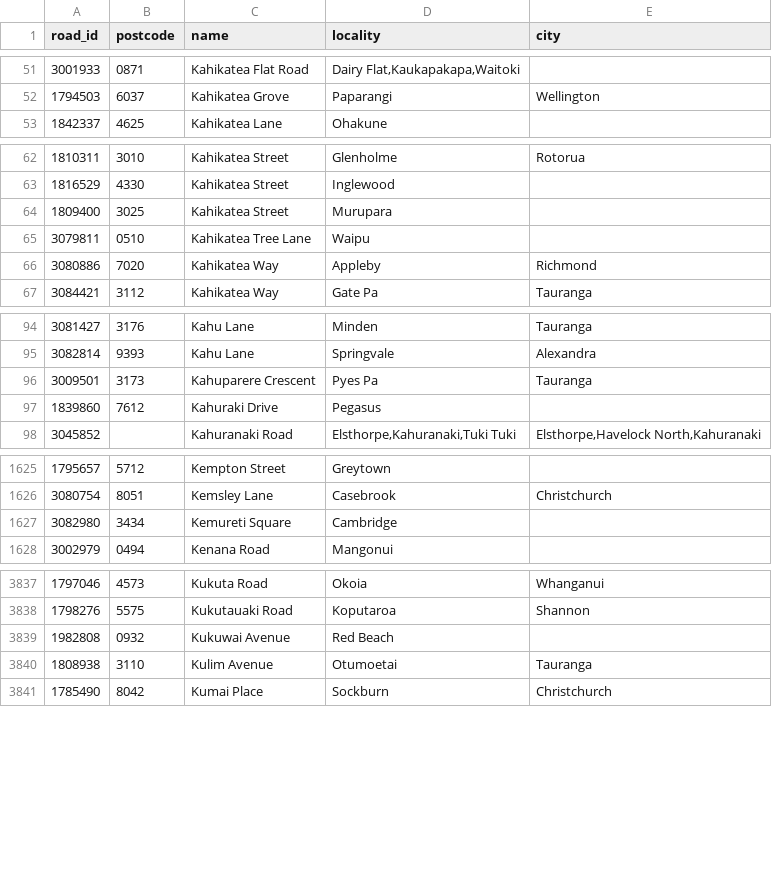
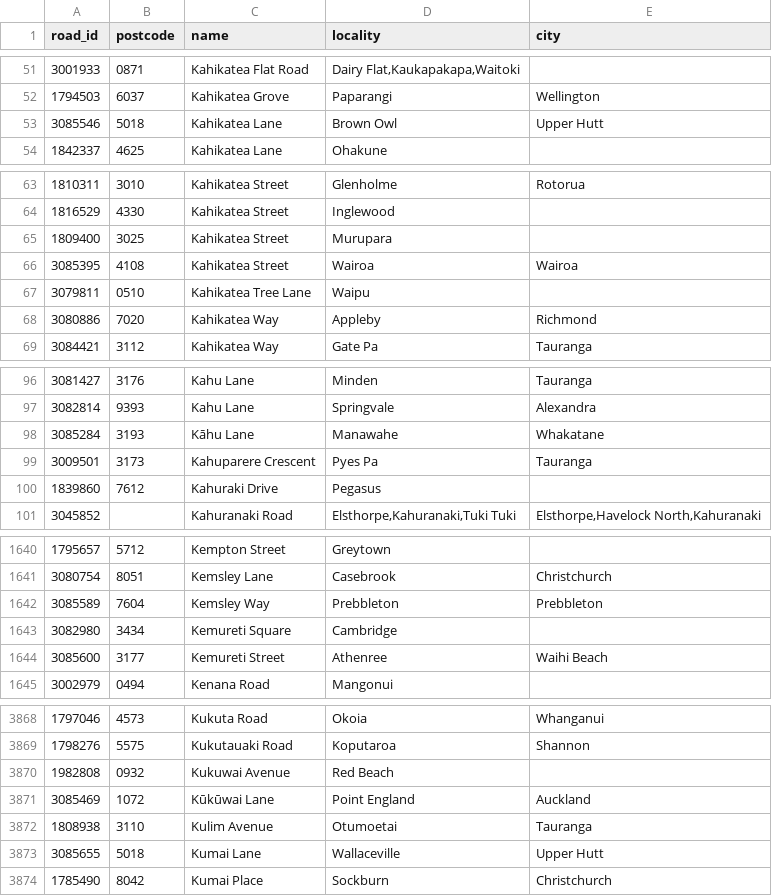
Before and after one commit to s01ipsist/open_nz_postcodes, a CSV file: street_postcodes/k.csv, drawn as a sheet; only a part is shown, gaps mark what is left out; the diff covers the shown part only; the diff names each change by its address in the sheet, - before the commit and + after, or states it on an @@ line.

```diff
--- a/street_postcodes/k.csv
+++ b/street_postcodes/k.csv
+row 53: 3085546 | 5018 | Kahikatea Lane | Brown Owl | Upper Hutt
+row 66: 3085395 | 4108 | Kahikatea Street | Wairoa | Wairoa
+row 98: 3085284 | 3193 | Kāhu Lane | Manawahe | Whakatane
+row 1642: 3085589 | 7604 | Kemsley Way | Prebbleton | Prebbleton
+row 1644: 3085600 | 3177 | Kemureti Street | Athenree | Waihi Beach
+row 3871: 3085469 | 1072 | Kūkūwai Lane | Point England | Auckland
+row 3873: 3085655 | 5018 | Kumai Lane | Wallaceville | Upper Hutt
```
Also changed, not shown: 26 added rows elsewhere in this file, street_postcodes/m.csv, street_postcodes/p.csv, 18 other files.
